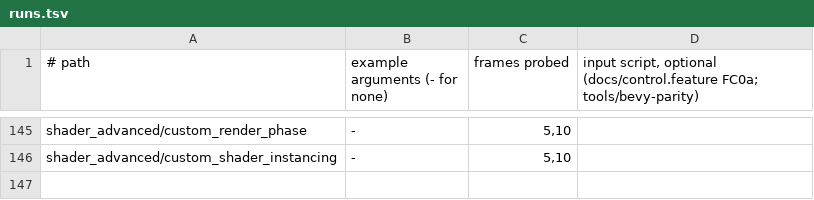
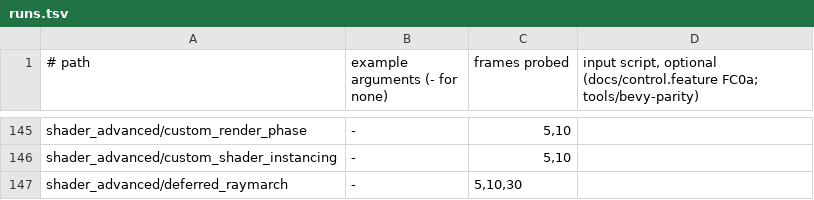
Before and after one commit to JimGHTB12/raea, a TSV file: bench/bevy-parity/runs.tsv, drawn as a sheet; only a part is shown, gaps mark what is left out.

Commit message:
Bevy's deferred_raymarch, exact: a GBufferPass, drawn in the camera's viewport; cameras and lights placed by their own rotation
shader_advanced/deferred_raymarch (docs/control.feature FC2d) ports with a <GBufferPass> on the camera
(systems/phase gbuffer.rs): a shader file's fullscreen fragment writes Bevy's deferred G-buffer, the
lighting pass id and depth after the late deferred prepass, and its shadow entry writes every shadow view
the camera's lights draw, so Bevy's deferred lighting lights it and it casts shadows. It matches Bevy to
the pixel (SSIM 1.000000, 0 px off at frames 5, 10 and 30); the whole suite (147 ports) passes on pixels.

Three gaps closed on the way, each found by probing the shader's inputs on both sides:
- The pass sets the camera's viewport, as Bevy's own passes do. raea's target is w x (h + 1) (its tag
  row), so a fullscreen triangle drawn without it stretched its uv over 721 rows: rays a pixel low at the
  bottom.
- Camera3d sends its rotation, and the engine places the camera by it (rot_qx..qw, exact). It used to send
  a look-at point the engine turned back into a rotation in f32, about a millionth of a radian off. Bevy's
  lights do the same (their direction was also rounded to 1e-6).
- Transform.lookingAt computes in f32 as glam does (Dir3::new, cross, try_normalize,
  Quat::from_rotation_axes), the same quaternion to the bit; glam.test.ts holds it to glam's own bits.

The port sets Bevy's shadow defaults in a <Shadows> (2048 texels, cascades to 150 m, the first to 10 m,
overlap 0.2), as the other shadowed ports do. Mutants (no shadow entry, the first cascade at 8 m, 7000 lux,
the cube moved 5 cm, the camera's target 1 cm up) are each thousands of pixels off.

```diff
--- a/bench/bevy-parity/runs.tsv
+++ b/bench/bevy-parity/runs.tsv
@@ -146 +146,2 @@ shader_advanced/custom_render_phase	-	5,10
 shader_advanced/custom_shader_instancing	-	5,10
+shader_advanced/deferred_raymarch	-	5,10,30
```
Also changed, not shown: 19 other files.
